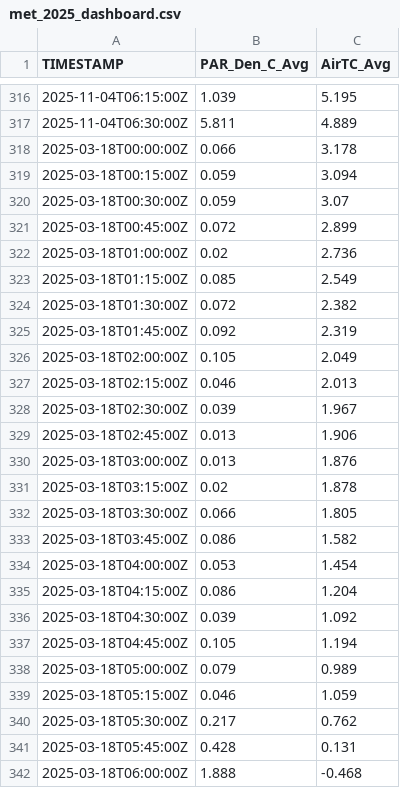
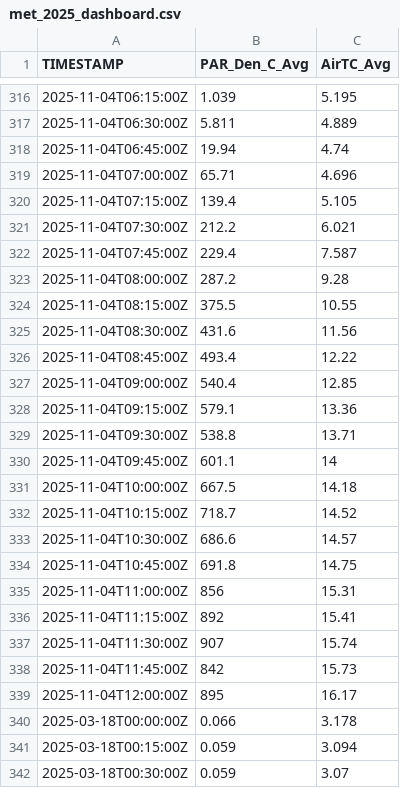
Before and after one commit to abbylewis/GENX_flux_data, a CSV file: processed_data/met_2025_dashboard.csv, drawn as a sheet; only a part is shown, gaps mark what is left out; the shorter side is filled out with more unchanged rows.

```diff
--- a/processed_data/met_2025_dashboard.csv
+++ b/processed_data/met_2025_dashboard.csv
@@ -317,2 +317,24 @@ TIMESTAMP,PAR_Den_C_Avg,AirTC_Avg
 2025-11-04T06:30:00Z,5.811,4.889
+2025-11-04T06:45:00Z,19.94,4.74
+2025-11-04T07:00:00Z,65.71,4.696
+2025-11-04T07:15:00Z,139.4,5.105
+2025-11-04T07:30:00Z,212.2,6.021
+2025-11-04T07:45:00Z,229.4,7.587
+2025-11-04T08:00:00Z,287.2,9.28
+2025-11-04T08:15:00Z,375.5,10.55
+2025-11-04T08:30:00Z,431.6,11.56
+2025-11-04T08:45:00Z,493.4,12.22
+2025-11-04T09:00:00Z,540.4,12.85
+2025-11-04T09:15:00Z,579.1,13.36
+2025-11-04T09:30:00Z,538.8,13.71
+2025-11-04T09:45:00Z,601.1,14
+2025-11-04T10:00:00Z,667.5,14.18
+2025-11-04T10:15:00Z,718.7,14.52
+2025-11-04T10:30:00Z,686.6,14.57
+2025-11-04T10:45:00Z,691.8,14.75
+2025-11-04T11:00:00Z,856,15.31
+2025-11-04T11:15:00Z,892,15.41
+2025-11-04T11:30:00Z,907,15.74
+2025-11-04T11:45:00Z,842,15.73
+2025-11-04T12:00:00Z,895,16.17
 2025-03-18T00:00:00Z,0.066,3.178
```
Also changed, not shown: 1 other file.
